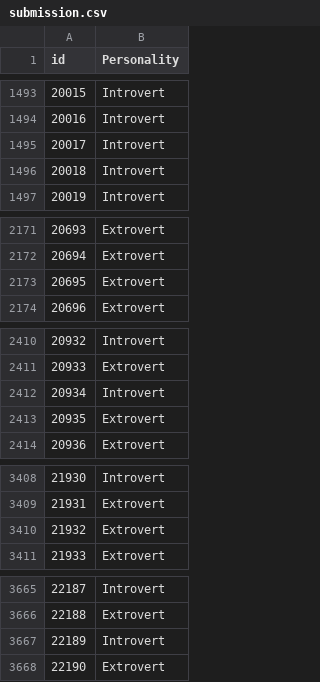
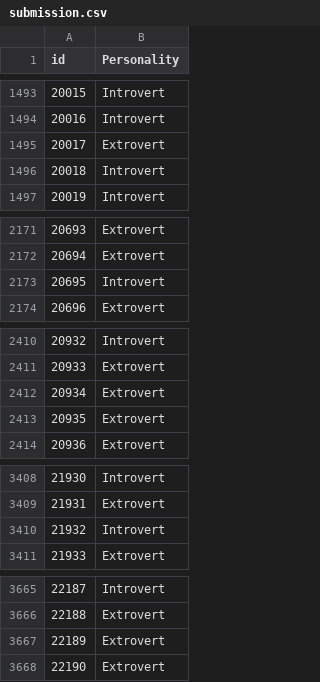
Before and after one commit to TataSatyaPratheek/playground-series-s5e7, a CSV file: submission/submission.csv, drawn as a sheet; only a part is shown, gaps mark what is left out; the diff covers the shown part only.

Commit message:
Enhance model training and evaluation pipeline with ensemble methods, update preprocessing, and refine feature engineering. Adjust submission predictions and improve logging for clarity.

```diff
--- a/submission/submission.csv
+++ b/submission/submission.csv
@@ -1494,3 +1494,3 @@ id,Personality
 20016,Introvert
-20017,Introvert
+20017,Extrovert
 20018,Introvert
@@ -2172,3 +2172,3 @@ id,Personality
 20694,Extrovert
-20695,Extrovert
+20695,Introvert
 20696,Extrovert
@@ -2411,3 +2411,3 @@ id,Personality
 20933,Extrovert
-20934,Introvert
+20934,Extrovert
 20935,Extrovert
@@ -3409,3 +3409,3 @@ id,Personality
 21931,Extrovert
-21932,Extrovert
+21932,Introvert
 21933,Extrovert
@@ -3666,3 +3666,3 @@ id,Personality
 22188,Extrovert
-22189,Introvert
+22189,Extrovert
 22190,Extrovert
```
Also changed, not shown: 7 edited cells elsewhere in this file, 10 other files.
